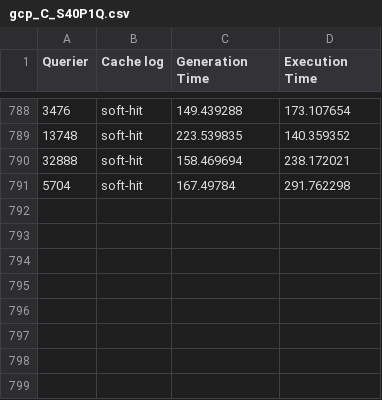
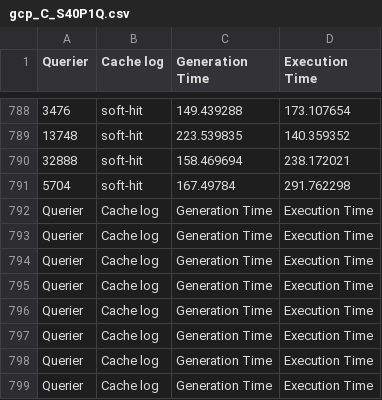
Before and after one commit to DIPrLab/Sieve, a CSV file: results/gcp_C_S40P1Q.csv, drawn as a sheet; only a part is shown, gaps mark what is left out; the diff names each change by its address in the sheet, - before the commit and + after, or states it on an @@ line.

```diff
--- a/results/gcp_C_S40P1Q.csv
+++ b/results/gcp_C_S40P1Q.csv
+row 792: Querier | Cache log | Generation Time | Execution Time
+row 793: Querier | Cache log | Generation Time | Execution Time
+row 794: Querier | Cache log | Generation Time | Execution Time
+row 795: Querier | Cache log | Generation Time | Execution Time
+row 796: Querier | Cache log | Generation Time | Execution Time
+row 797: Querier | Cache log | Generation Time | Execution Time
+row 798: Querier | Cache log | Generation Time | Execution Time
+row 799: Querier | Cache log | Generation Time | Execution Time
```
Also changed, not shown: results/gcp_M_S40P1Q.csv, 5 other files.
